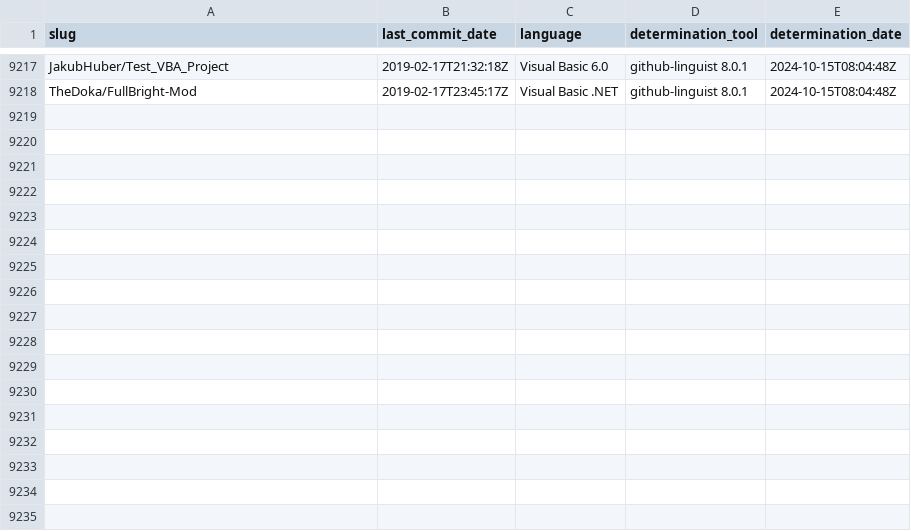
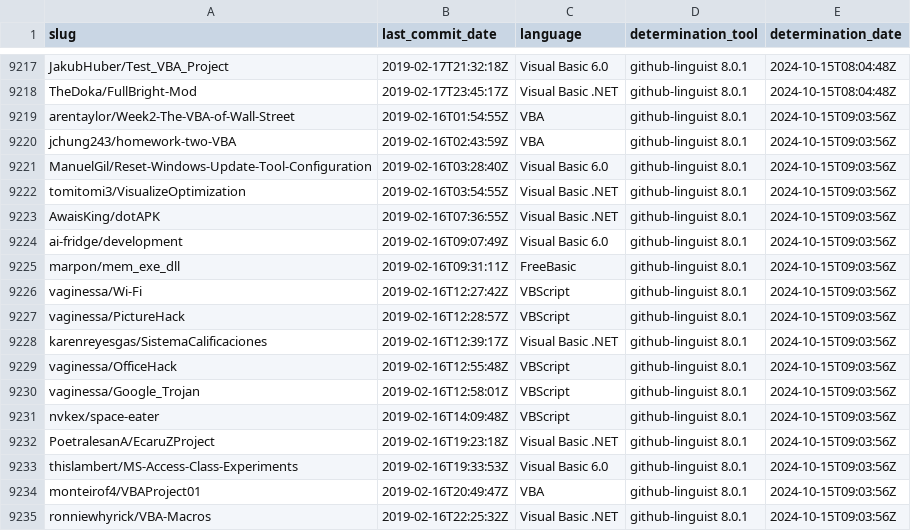
Before and after one commit to DecimalTurn/Visual-Basic-Data, a CSV file: data/data.csv, drawn as a sheet; only a part is shown, gaps mark what is left out; the diff names each change by its address in the sheet, - before the commit and + after, or states it on an @@ line.

```diff
--- a/data/data.csv
+++ b/data/data.csv
+row 9219: arentaylor/Week2-The-VBA-of-Wall-Street | 2019-02-16T01:54:55Z | VBA | github-linguist 8.0.1 | 2024-10-15T09:03:56Z
+row 9220: jchung243/homework-two-VBA | 2019-02-16T02:43:59Z | VBA | github-linguist 8.0.1 | 2024-10-15T09:03:56Z
+row 9221: ManuelGil/Reset-Windows-Update-Tool-Configuration | 2019-02-16T03:28:40Z | Visual Basic 6.0 | github-linguist 8.0.1 | 2024-10-15T09:03:56Z
+row 9222: tomitomi3/VisualizeOptimization | 2019-02-16T03:54:55Z | Visual Basic .NET | github-linguist 8.0.1 | 2024-10-15T09:03:56Z
+row 9223: AwaisKing/dotAPK | 2019-02-16T07:36:55Z | Visual Basic .NET | github-linguist 8.0.1 | 2024-10-15T09:03:56Z
+row 9224: ai-fridge/development | 2019-02-16T09:07:49Z | Visual Basic 6.0 | github-linguist 8.0.1 | 2024-10-15T09:03:56Z
+row 9225: marpon/mem_exe_dll | 2019-02-16T09:31:11Z | FreeBasic | github-linguist 8.0.1 | 2024-10-15T09:03:56Z
+row 9226: vaginessa/Wi-Fi | 2019-02-16T12:27:42Z | VBScript | github-linguist 8.0.1 | 2024-10-15T09:03:56Z
+row 9227: vaginessa/PictureHack | 2019-02-16T12:28:57Z | VBScript | github-linguist 8.0.1 | 2024-10-15T09:03:56Z
+row 9228: karenreyesgas/SistemaCalificaciones | 2019-02-16T12:39:17Z | Visual Basic .NET | github-linguist 8.0.1 | 2024-10-15T09:03:56Z
+row 9229: vaginessa/OfficeHack | 2019-02-16T12:55:48Z | VBScript | github-linguist 8.0.1 | 2024-10-15T09:03:56Z
+row 9230: vaginessa/Google_Trojan | 2019-02-16T12:58:01Z | VBScript | github-linguist 8.0.1 | 2024-10-15T09:03:56Z
+row 9231: nvkex/space-eater | 2019-02-16T14:09:48Z | VBScript | github-linguist 8.0.1 | 2024-10-15T09:03:56Z
+row 9232: PoetralesanA/EcaruZProject | 2019-02-16T19:23:18Z | Visual Basic .NET | github-linguist 8.0.1 | 2024-10-15T09:03:56Z
+row 9233: thislambert/MS-Access-Class-Experiments | 2019-02-16T19:33:53Z | Visual Basic 6.0 | github-linguist 8.0.1 | 2024-10-15T09:03:56Z
+row 9234: monteirof4/VBAProject01 | 2019-02-16T20:49:47Z | VBA | github-linguist 8.0.1 | 2024-10-15T09:03:56Z
+row 9235: ronniewhyrick/VBA-Macros | 2019-02-16T22:25:32Z | Visual Basic .NET | github-linguist 8.0.1 | 2024-10-15T09:03:56Z
```
Also changed, not shown: 2 other files.
